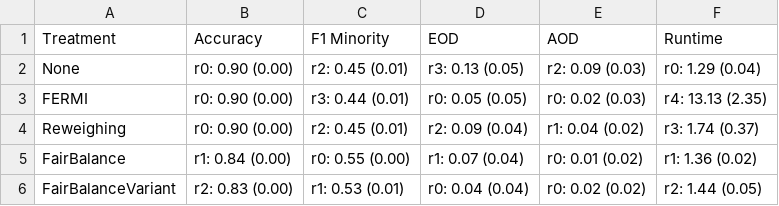
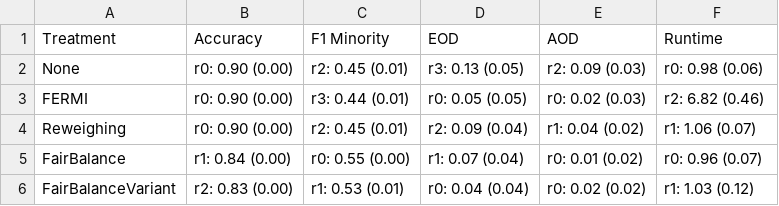
Before and after one commit to hil-se/FairBalance, a CSV file: results/bank.csv, drawn as a sheet.

```diff
--- a/results/bank.csv
+++ b/results/bank.csv
@@ -1,6 +1,6 @@
 Treatment,Accuracy,F1 Minority,EOD,AOD,Runtime
-None,r0: 0.90 (0.00),r2: 0.45 (0.01),r3: 0.13 (0.05),r2: 0.09 (0.03),r0: 1.29 (0.04)
-FERMI,r0: 0.90 (0.00),r3: 0.44 (0.01),r0: 0.05 (0.05),r0: 0.02 (0.03),r4: 13.13 (2.35)
-Reweighing,r0: 0.90 (0.00),r2: 0.45 (0.01),r2: 0.09 (0.04),r1: 0.04 (0.02),r3: 1.74 (0.37)
-FairBalance,r1: 0.84 (0.00),r0: 0.55 (0.00),r1: 0.07 (0.04),r0: 0.01 (0.02),r1: 1.36 (0.02)
-FairBalanceVariant,r2: 0.83 (0.00),r1: 0.53 (0.01),r0: 0.04 (0.04),r0: 0.02 (0.02),r2: 1.44 (0.05)
+None,r0: 0.90 (0.00),r2: 0.45 (0.01),r3: 0.13 (0.05),r2: 0.09 (0.03),r0: 0.98 (0.06)
+FERMI,r0: 0.90 (0.00),r3: 0.44 (0.01),r0: 0.05 (0.05),r0: 0.02 (0.03),r2: 6.82 (0.46)
+Reweighing,r0: 0.90 (0.00),r2: 0.45 (0.01),r2: 0.09 (0.04),r1: 0.04 (0.02),r1: 1.06 (0.07)
+FairBalance,r1: 0.84 (0.00),r0: 0.55 (0.00),r1: 0.07 (0.04),r0: 0.01 (0.02),r0: 0.96 (0.07)
+FairBalanceVariant,r2: 0.83 (0.00),r1: 0.53 (0.01),r0: 0.04 (0.04),r0: 0.02 (0.02),r1: 1.03 (0.12)
```
Also changed, not shown: results/adult.csv, results/compas.csv, 4 other files.
